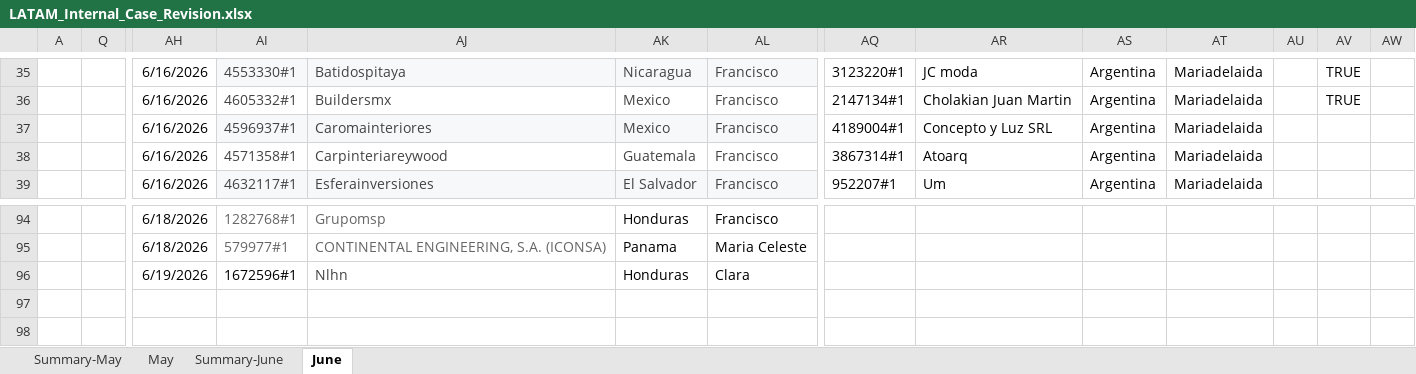
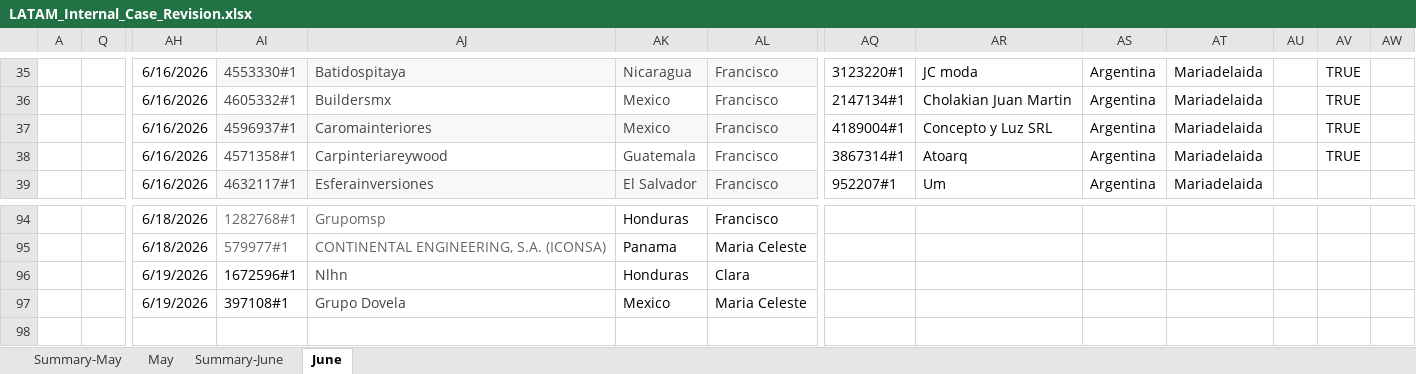
Before and after one commit to Jesus-Ameneiro/latam-dashboard, an Excel workbook: data/LATAM_Internal_Case_Revision.xlsx, sheet June, drawn as a sheet; only a part is shown, gaps mark what is left out; values as stored, in another font and other column widths than the file's, no borders; charts and pictures and conditional formats and table styles not drawn; rows hold the shown columns only; the diff names each change by its address in the sheet, - before the commit and + after, or states it on an @@ line.

Commit message:
Auto-upload: LATAM Case Revision xlsx [2026-06-19 12:34]

```diff
--- a/data/LATAM_Internal_Case_Revision.xlsx (sheet June)
+++ b/data/LATAM_Internal_Case_Revision.xlsx (sheet June)
-AV37:AV38: (empty)
+AV37:AV38: TRUE
-row 97: (empty)
+row 97:  |  | 6/19/2026 | 397108#1 | Grupo Dovela | Mexico | Maria Celeste
```
Also changed, not shown: sheet Summary-June.
